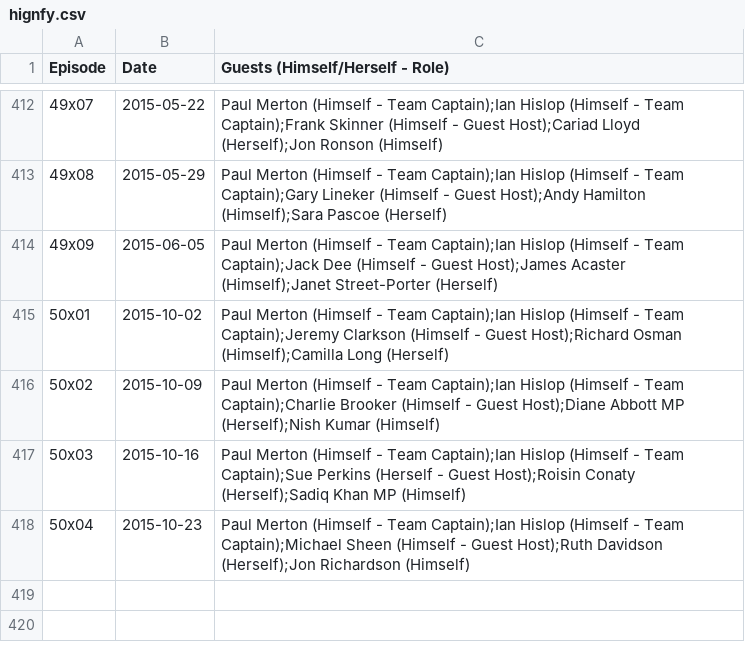
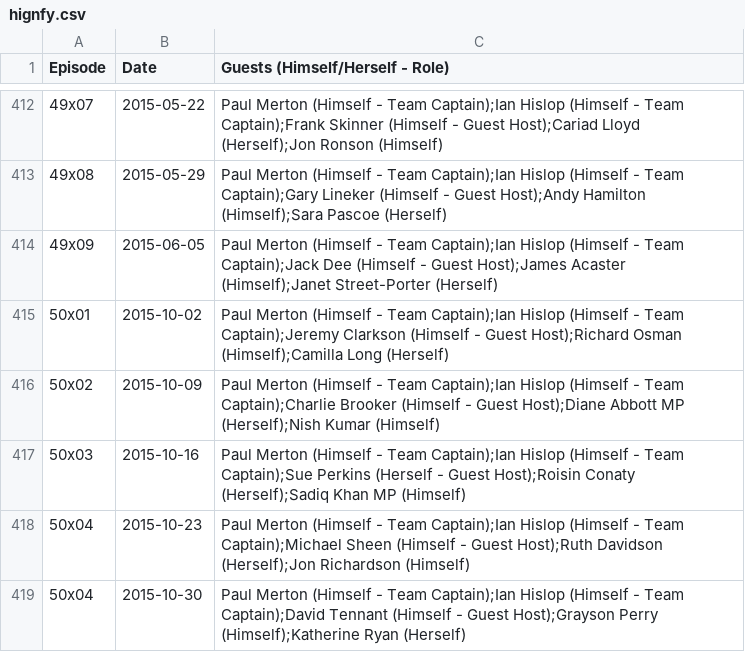
Before and after one commit to slowe/panelshows, a CSV file: data/hignfy.csv, drawn as a sheet; only a part is shown, gaps mark what is left out; the diff names each change by its address in the sheet, - before the commit and + after, or states it on an @@ line.

Commit message:
Add latest HIGNFY episode

```diff
--- a/data/hignfy.csv
+++ b/data/hignfy.csv
+row 419: 50x04 | 2015-10-30 | Paul Merton (Himself - Team Captain);Ian Hislop (Himself - Team Captain);David Tennant (Himself - Guest Host);Grayson Perry (Himself);Katherine Ryan (Herself)
```
Also changed, not shown: 4 other files.
